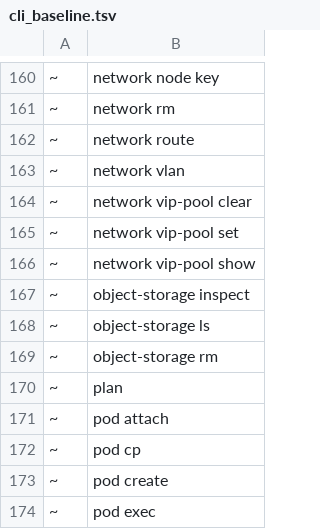
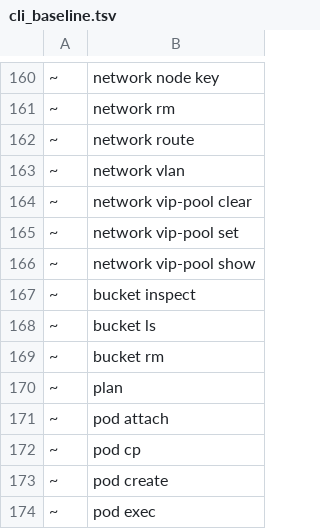
Before and after one commit to ngolacloud/delonix, a TSV file: scripts/cli_baseline.tsv, drawn as a sheet; only a part is shown, gaps mark what is left out.

Commit message:
feat(storage): comando `bucket` (rename de object-storage) + quota de user RGW
Dois pedidos do dono:

1. CLI `delonix object-storage` renomeado para `delonix bucket {ls,inspect,rm}`
   — o substantivo que o utilizador espera. O Kind continua ObjectStorage
   (declarativo); muda só o verbo imperativo. main.rs (variante Bucket),
   manual_entries, cli_baseline.tsv, folhas.tsv, pt.po, NOT_STABLE_GROUPS.

2. Quota de user RGW no backend cephRgw: `spec.cephRgw.quota {maxSize,
   maxObjects}`. Provider ganhou `rgw::set_user_quota` (quota set +
   enable — um set sem enable não é imposto). Campo hot no reconcile,
   mostrado por `bucket inspect`. Schema regenerado, exemplo actualizado.

Provado AO VIVO contra MicroCeph 19.2.3: apply → `user info` do cluster
mostra user_quota enabled=true max_size=52428800 (50MiB) max_objects=100;
`bucket inspect` mostra a quota; rm limpa tudo. Suite 1580/0, provider
26/0 (2 testes de quota novos), clippy limpo, folhas/cli/lang gates verdes.

```diff
--- a/scripts/cli_baseline.tsv
+++ b/scripts/cli_baseline.tsv
@@ -166,5 +166,5 @@
 ~	network vip-pool show
-~	object-storage inspect
-~	object-storage ls
-~	object-storage rm
+~	bucket inspect
+~	bucket ls
+~	bucket rm
 ~	plan
```
Also changed, not shown: docs/testing/folhas.tsv, 8 other files.
